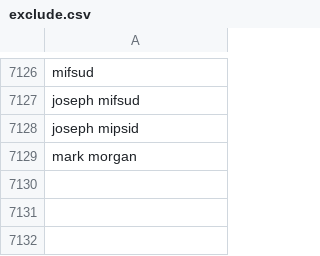
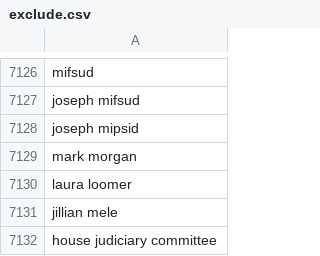
Before and after one commit to responsibleads/responsibleads.github.io, a CSV file: data/exclude.csv, drawn as a sheet; only a part is shown, gaps mark what is left out; the diff names each change by its address in the sheet, - before the commit and + after, or states it on an @@ line.

```diff
--- a/data/exclude.csv
+++ b/data/exclude.csv
+row 7130: laura loomer
+row 7131: jillian mele
+row 7132: house judiciary committee
```
Also changed, not shown: 2 other files.
